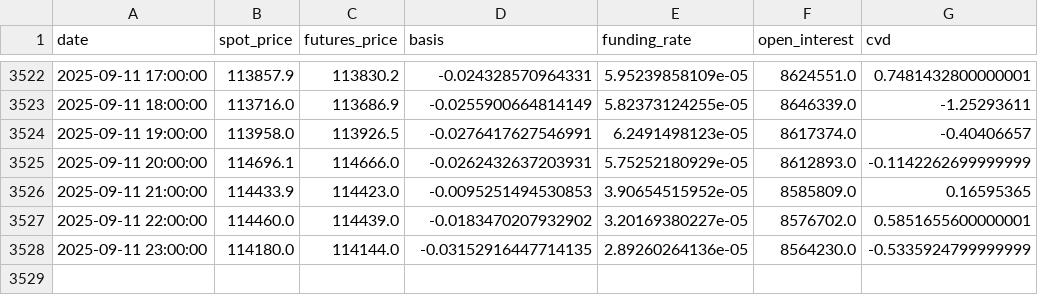
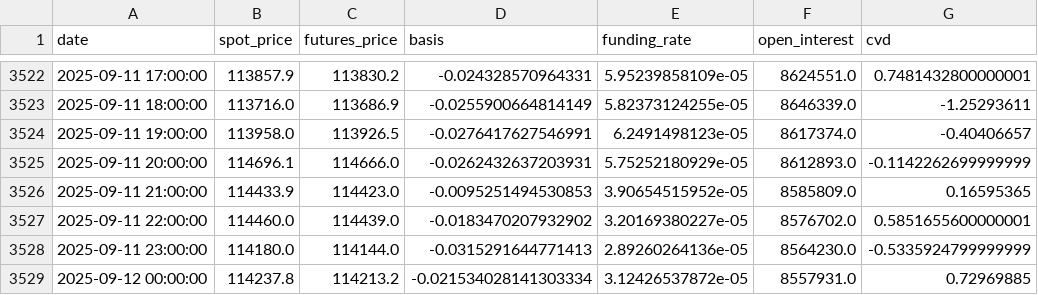
Before and after one commit to olzhas070701/BTC-Futures-Data, a CSV file: funding_basis_data.csv, drawn as a sheet; only a part is shown, gaps mark what is left out.

```diff
--- a/funding_basis_data.csv
+++ b/funding_basis_data.csv
@@ -3527,2 +3527,3 @@ date,spot_price,futures_price,basis,funding_rate,open_interest,cvd
 2025-09-11 22:00:00,114460.0,114439.0,-0.0183470207932902,3.20169380227e-05,8576702.0,0.5851655600000001
-2025-09-11 23:00:00,114180.0,114144.0,-0.03152916447714135,2.89260264136e-05,8564230.0,-0.5335924799999999
+2025-09-11 23:00:00,114180.0,114144.0,-0.0315291644771413,2.89260264136e-05,8564230.0,-0.5335924799999999
+2025-09-12 00:00:00,114237.8,114213.2,-0.021534028141303334,3.12426537872e-05,8557931.0,0.72969885
```
